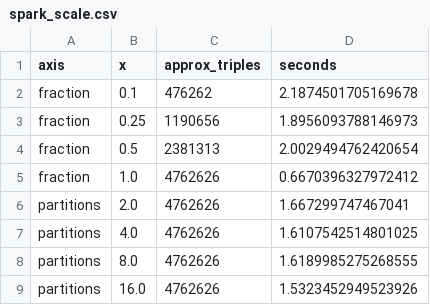
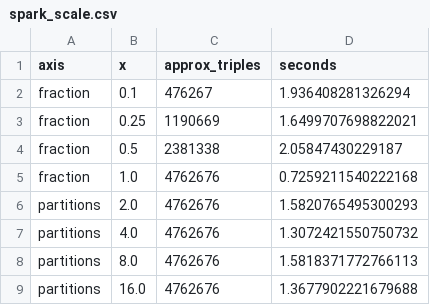
Before and after one commit to Charanponaganti/Knowledge-Graph-Completion-with-R-GCN-CompGCN, a CSV file: spark_scale.csv, drawn as a sheet.

```diff
--- a/spark_scale.csv
+++ b/spark_scale.csv
@@ -1,9 +1,9 @@
 axis,x,approx_triples,seconds
-fraction,0.1,476262,2.1874501705169678
-fraction,0.25,1190656,1.8956093788146973
-fraction,0.5,2381313,2.0029494762420654
-fraction,1.0,4762626,0.6670396327972412
-partitions,2.0,4762626,1.667299747467041
-partitions,4.0,4762626,1.6107542514801025
-partitions,8.0,4762626,1.6189985275268555
-partitions,16.0,4762626,1.5323452949523926
+fraction,0.1,476267,1.936408281326294
+fraction,0.25,1190669,1.6499707698822021
+fraction,0.5,2381338,2.05847430229187
+fraction,1.0,4762676,0.7259211540222168
+partitions,2.0,4762676,1.5820765495300293
+partitions,4.0,4762676,1.3072421550750732
+partitions,8.0,4762676,1.5818371772766113
+partitions,16.0,4762676,1.3677902221679688
```
Also changed, not shown: main_results.csv, 19 other files.
